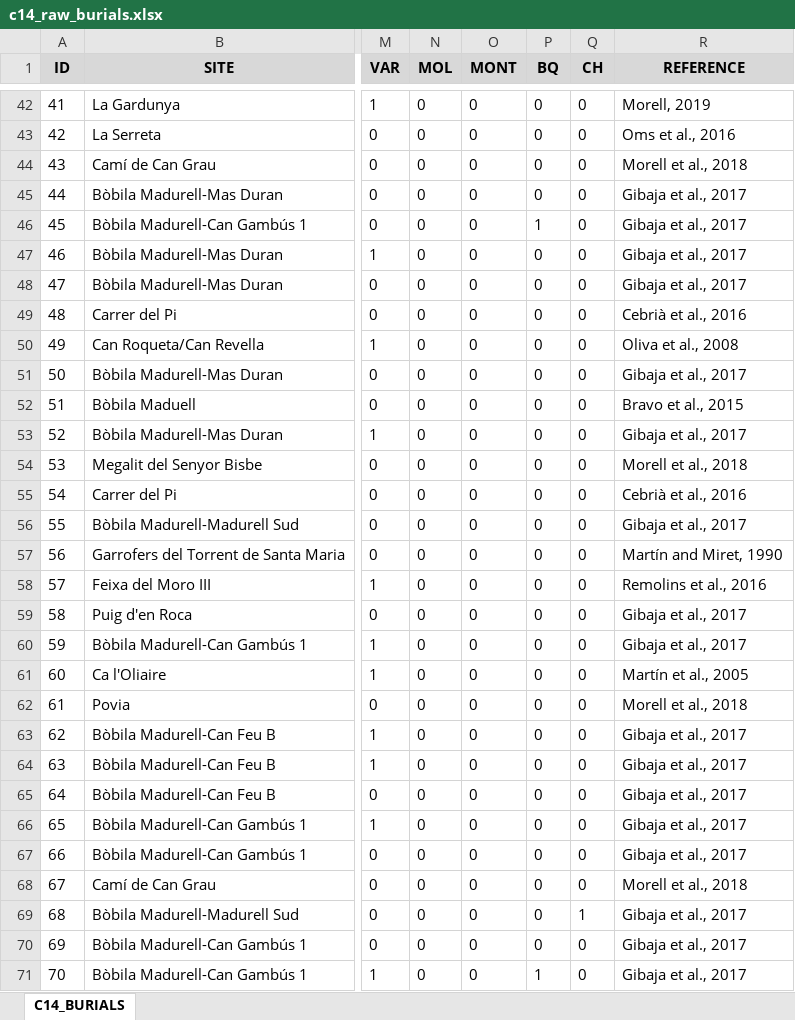
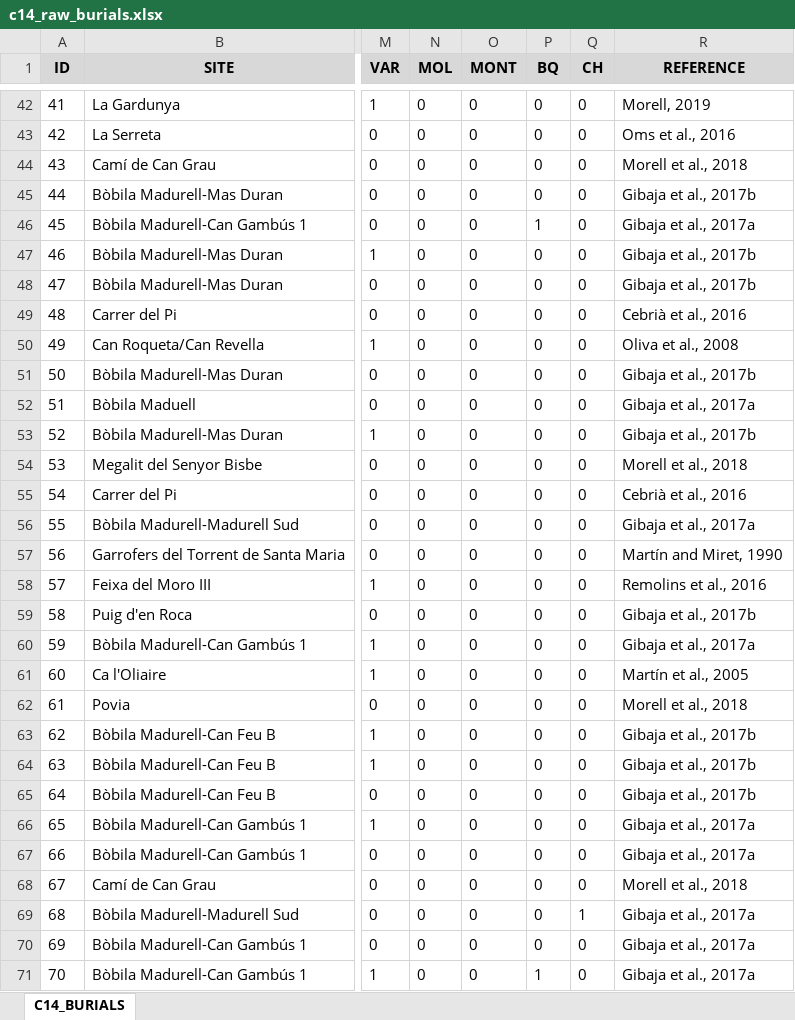
Before and after one commit to Bielsoel28/Correcting-STKDE-Using-SPD-Neolithic-NE-Iberia, an Excel workbook: Data/Raw_burials/c14_raw_burials.xlsx, sheet C14_BURIALS, drawn as a sheet; only a part is shown, gaps mark what is left out; values as stored, in another font and other column widths than the file's, no borders; charts and pictures not drawn; the diff covers the shown part only; the diff names each change by its address in the sheet, - before the commit and + after, or states it on an @@ line.

```diff
--- a/Data/Raw_burials/c14_raw_burials.xlsx (sheet C14_BURIALS)
+++ b/Data/Raw_burials/c14_raw_burials.xlsx (sheet C14_BURIALS)
-R45 (REFERENCE): Gibaja et al., 2017
+R45 (REFERENCE): Gibaja et al., 2017b
-R46 (REFERENCE): Gibaja et al., 2017
+R46 (REFERENCE): Gibaja et al., 2017a
-R47:R48 (REFERENCE): Gibaja et al., 2017
+R47:R48 (REFERENCE): Gibaja et al., 2017b
-R51 (REFERENCE): Gibaja et al., 2017
+R51 (REFERENCE): Gibaja et al., 2017b
-R52 (REFERENCE): Bravo et al., 2015
+R52 (REFERENCE): Gibaja et al., 2017a
-R53 (REFERENCE): Gibaja et al., 2017
+R53 (REFERENCE): Gibaja et al., 2017b
-R56 (REFERENCE): Gibaja et al., 2017
+R56 (REFERENCE): Gibaja et al., 2017a
-R59 (REFERENCE): Gibaja et al., 2017
+R59 (REFERENCE): Gibaja et al., 2017b
-R60 (REFERENCE): Gibaja et al., 2017
+R60 (REFERENCE): Gibaja et al., 2017a
-R63:R65 (REFERENCE): Gibaja et al., 2017
+R63:R65 (REFERENCE): Gibaja et al., 2017b
-R66:R67 (REFERENCE): Gibaja et al., 2017
+R66:R67 (REFERENCE): Gibaja et al., 2017a
-R69:R71 (REFERENCE): Gibaja et al., 2017
+R69:R71 (REFERENCE): Gibaja et al., 2017a
```
Also changed, not shown: 45 edited cells and cell formats elsewhere in this sheet, Data/Raw_burials/no_c14_raw_burials.xlsx, 1 other file.
